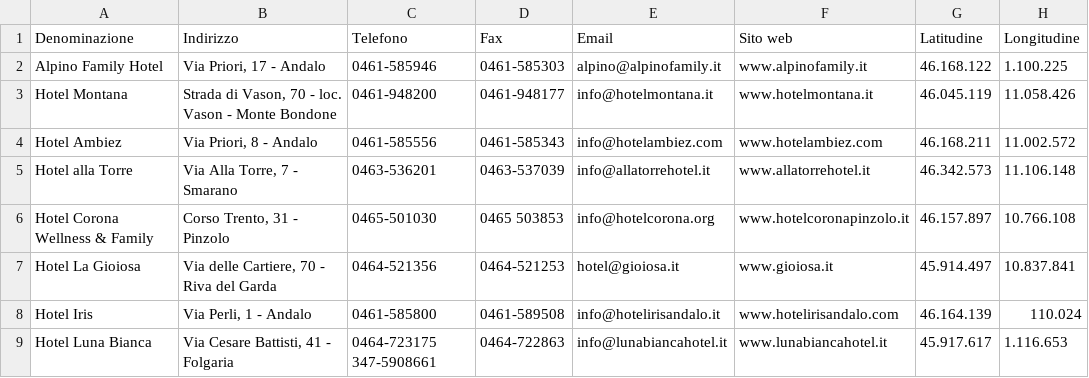
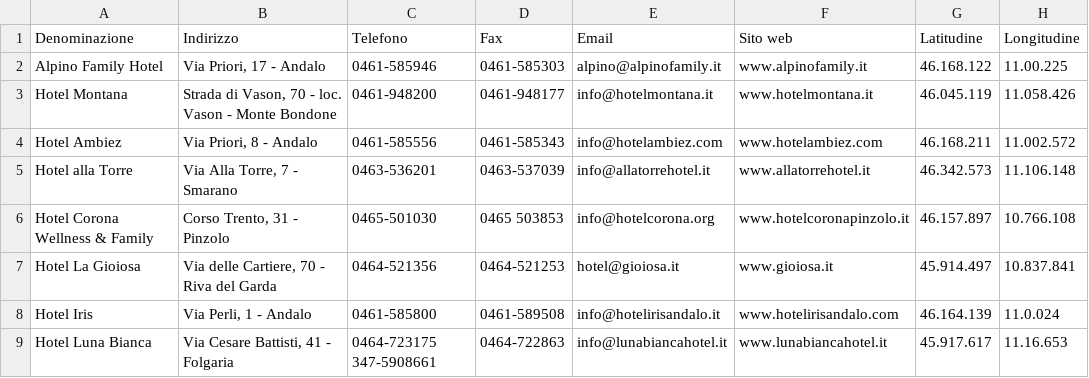
Before and after one commit to shahideee04/smartcampus.service.trentinofamiglia, a CSV file: src/main/resources/data/alberghi.csv, drawn as a sheet.

```diff
--- a/src/main/resources/data/alberghi.csv
+++ b/src/main/resources/data/alberghi.csv
@@ -1,3 +1,3 @@
 Denominazione,Indirizzo,Telefono,Fax,Email,Sito web,Latitudine,Longitudine
-Alpino Family Hotel,"Via Priori, 17 - Andalo",0461-585946,0461-585303,alpino@alpinofamily.it,www.alpinofamily.it,46.168.122,1.100.225
+Alpino Family Hotel,"Via Priori, 17 - Andalo",0461-585946,0461-585303,alpino@alpinofamily.it,www.alpinofamily.it,46.168.122,11.00.225
 Hotel Montana,"Strada di Vason, 70 - loc. Vason - Monte Bondone",0461-948200,0461-948177,info@hotelmontana.it,www.hotelmontana.it,46.045.119,11.058.426
@@ -7,4 +7,3 @@ Hotel Corona Wellness & Family,"Corso Trento, 31 - Pinzolo",0465-501030,0465 503
 Hotel La Gioiosa,"Via delle Cartiere, 70 - Riva del Garda",0464-521356,0464-521253,hotel@gioiosa.it,www.gioiosa.it,45.914.497,10.837.841
-Hotel Iris,"Via Perli, 1 - Andalo",0461-585800,0461-589508,info@hotelirisandalo.it,www.hotelirisandalo.com,46.164.139,110.024
-Hotel Luna Bianca,"Via Cesare Battisti, 41 - Folgaria","0464-723175
-347-5908661 ",0464-722863,info@lunabiancahotel.it,www.lunabiancahotel.it,45.917.617,1.116.653
+Hotel Iris,"Via Perli, 1 - Andalo",0461-585800,0461-589508,info@hotelirisandalo.it,www.hotelirisandalo.com,46.164.139,11.0.024
+Hotel Luna Bianca,"Via Cesare Battisti, 41 - Folgaria","0464-723175 347-5908661 ",0464-722863,info@lunabiancahotel.it,www.lunabiancahotel.it,45.917.617,11.16.653
```
Also changed, not shown: src/main/resources/data/associazioni_sportive.csv, src/main/resources/data/musei_family.csv, 2 other files.
